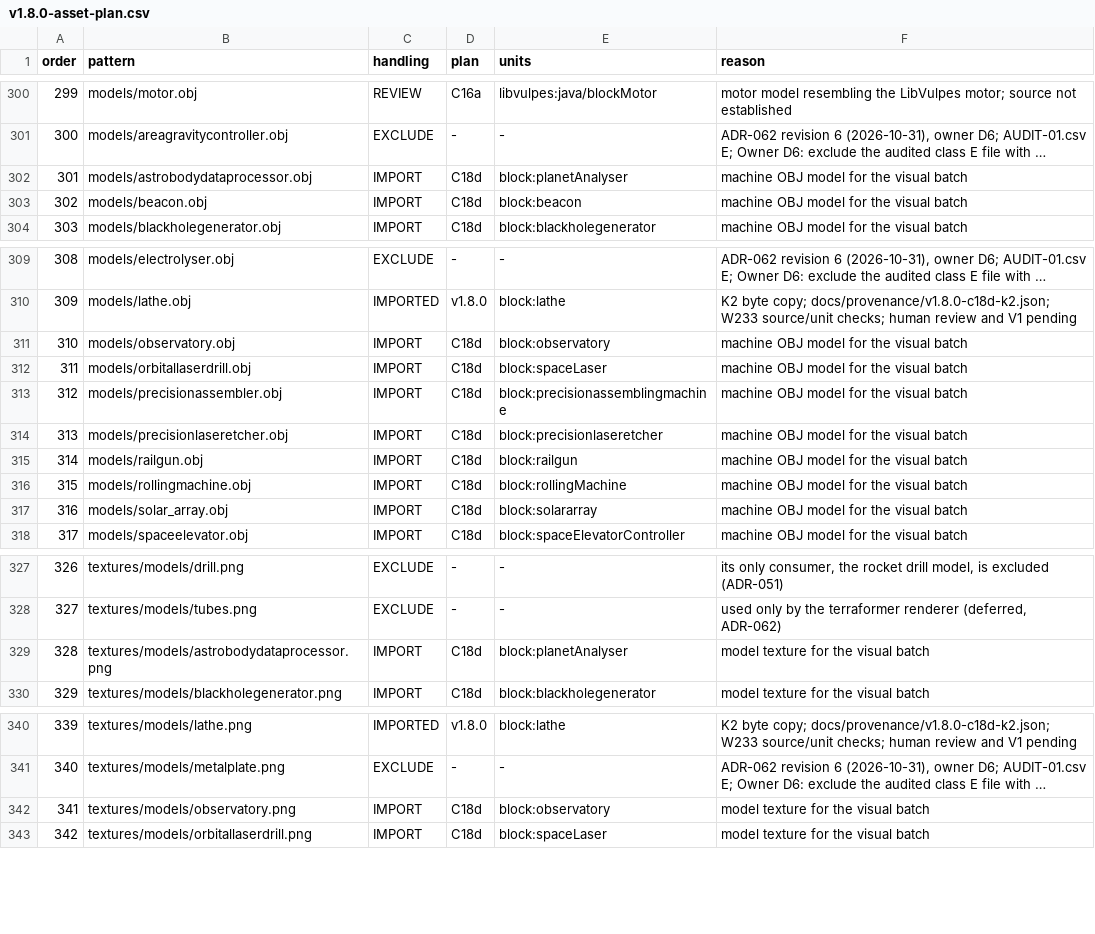
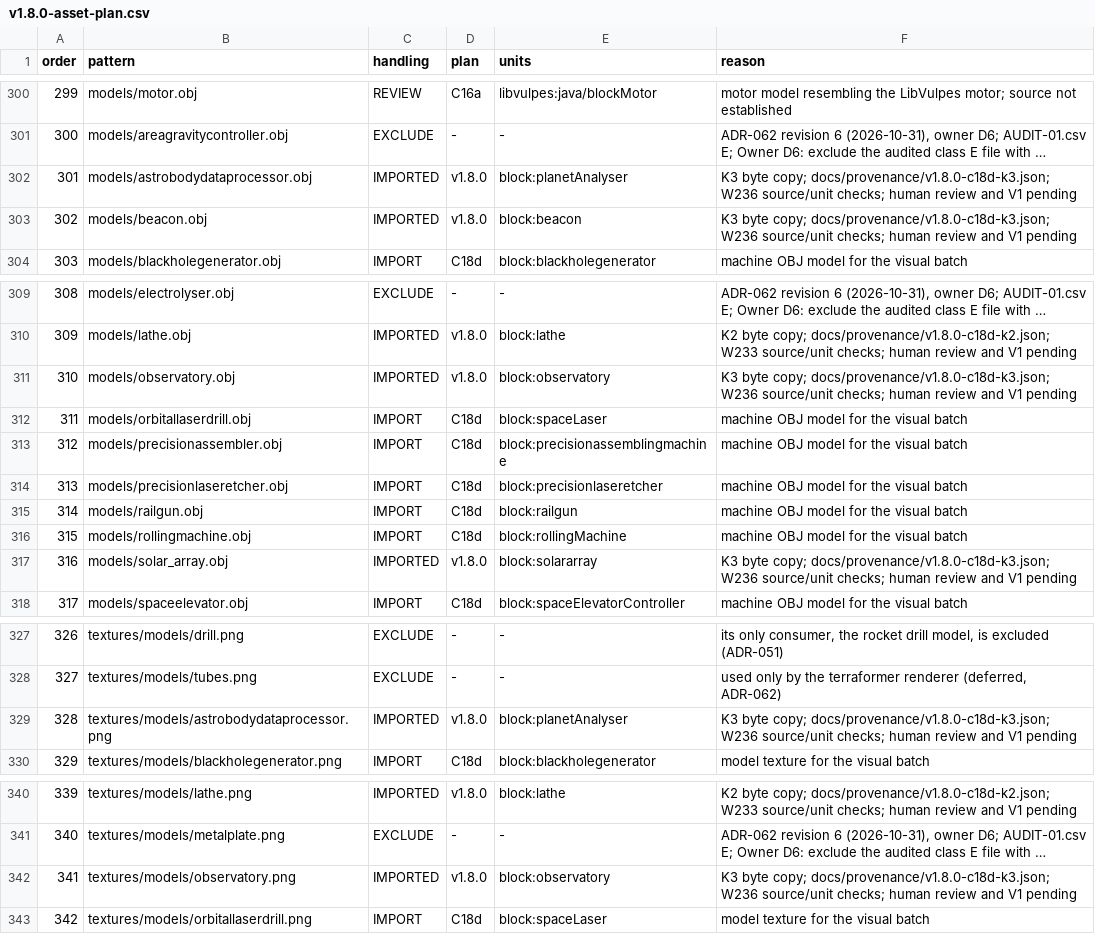
Before and after one commit to sunthemoon/AdvancedRocketry-Community, a CSV file: docs/work/v1.8.0-asset-plan.csv, drawn as a sheet; only a part is shown, gaps mark what is left out; long unchanged cells end in …; the diff covers the shown part only; the diff names each change by its address in the sheet, - before the commit and + after, or states it on an @@ line.

```diff
--- a/docs/work/v1.8.0-asset-plan.csv
+++ b/docs/work/v1.8.0-asset-plan.csv
-C302:C303 (handling): IMPORT
+C302:C303 (handling): IMPORTED
-D302:D303 (plan): C18d
+D302:D303 (plan): v1.8.0
-F302:F303 (reason): machine OBJ model for the visual batch
+F302:F303 (reason): K3 byte copy; docs/provenance/v1.8.0-c18d-k3.json; W236 source/unit checks; human review and V1 pending
-C311 (handling): IMPORT
+C311 (handling): IMPORTED
-D311 (plan): C18d
+D311 (plan): v1.8.0
-F311 (reason): machine OBJ model for the visual batch
+F311 (reason): K3 byte copy; docs/provenance/v1.8.0-c18d-k3.json; W236 source/unit checks; human review and V1 pending
-C317 (handling): IMPORT
+C317 (handling): IMPORTED
-D317 (plan): C18d
+D317 (plan): v1.8.0
-F317 (reason): machine OBJ model for the visual batch
+F317 (reason): K3 byte copy; docs/provenance/v1.8.0-c18d-k3.json; W236 source/unit checks; human review and V1 pending
-C329 (handling): IMPORT
+C329 (handling): IMPORTED
-D329 (plan): C18d
+D329 (plan): v1.8.0
-F329 (reason): model texture for the visual batch
+F329 (reason): K3 byte copy; docs/provenance/v1.8.0-c18d-k3.json; W236 source/unit checks; human review and V1 pending
-C342 (handling): IMPORT
+C342 (handling): IMPORTED
-D342 (plan): C18d
+D342 (plan): v1.8.0
-F342 (reason): model texture for the visual batch
+F342 (reason): K3 byte copy; docs/provenance/v1.8.0-c18d-k3.json; W236 source/unit checks; human review and V1 pending
```
Also changed, not shown: 3 edited cells elsewhere in this file, docs/work/v1.8.0-content-ledger.csv, 2 other files.
